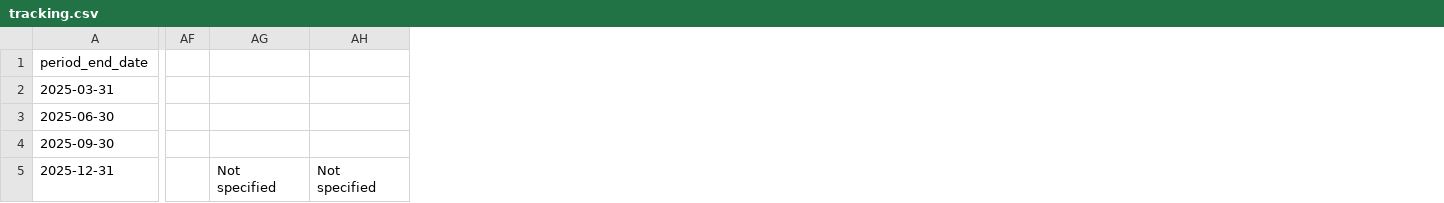
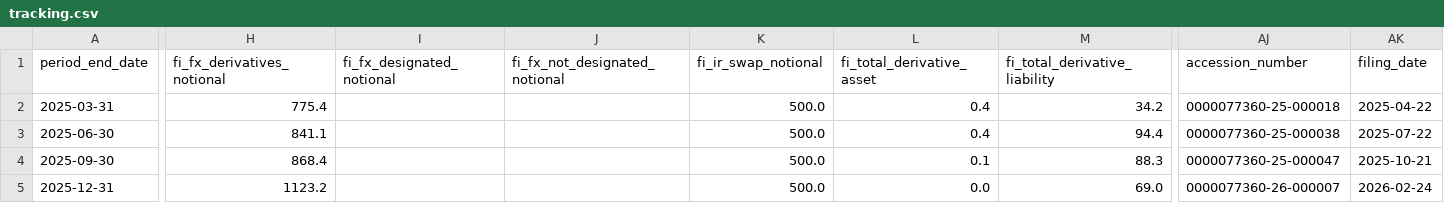
Before and after one commit to lukasbecker36-dot/sec-derivatives-, a CSV file: output/pnr/tracking.csv, drawn as a sheet; only a part is shown, gaps mark what is left out; removed rows and columns are numbered as before the commit, all else as after; the diff covers the shown part only; the diff names each change by its address in the sheet, - before the commit and + after, or states it on an @@ line.

```diff
--- a/output/pnr/tracking.csv
+++ b/output/pnr/tracking.csv
+column H (fi_fx_derivatives_notional), rows 2-5: 775.4 | 841.1 | 868.4 | 1123.2
+column I (fi_fx_designated_notional), empty
+column J (fi_fx_not_designated_notional), empty
+column K (fi_ir_swap_notional), rows 2-5: all 500.0
+column L (fi_total_derivative_asset), rows 2-5: 0.4 | 0.4 | 0.1 | 0.0
+column M (fi_total_derivative_liability), rows 2-5: 34.2 | 94.4 | 88.3 | 69.0
-column AF, empty
-column AG, row 5: Not specified
-column AH, row 5: Not specified
+column AJ (accession_number), rows 2-5: 0000077360-25-000018 | 0000077360-25-000038 | 0000077360-25-000047 | 0000077360-26-000007
+column AK (filing_date), rows 2-5: 2025-04-22 | 2025-07-22 | 2025-10-21 | 2026-02-24
```
Also changed, not shown: 2 added columns, 2 removed columns and 48 edited cells elsewhere in this file, output/nsc/tracking.csv, output/nxpi/tracking.csv, 14 other files.
